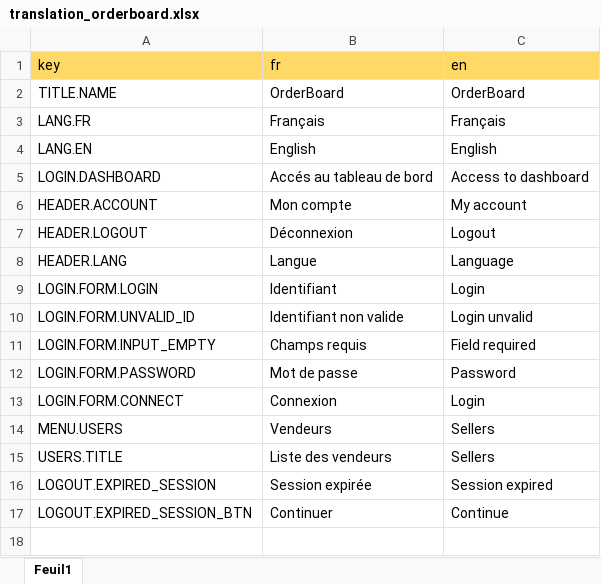
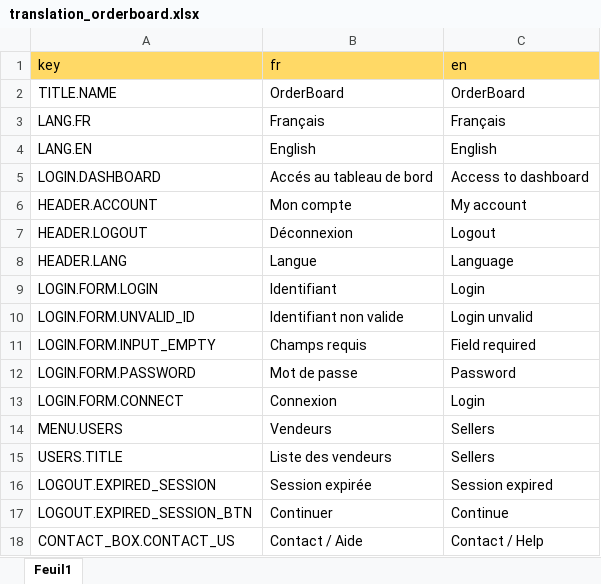
Before and after one commit to lucsimoni/orderBoard-front, an Excel workbook: src/assets/translation_orderboard.xlsx, sheet Feuil1, drawn as a sheet; values as stored, in another font and other column widths than the file's, no borders; the diff names each change by its address in the sheet, - before the commit and + after, or states it on an @@ line.

Commit message:
ajout page contact vierge

```diff
--- a/src/assets/translation_orderboard.xlsx (sheet Feuil1)
+++ b/src/assets/translation_orderboard.xlsx (sheet Feuil1)
+row 18: CONTACT_BOX.CONTACT_US | Contact / Aide | Contact / Help
```
Also changed, not shown: 10 other files.
